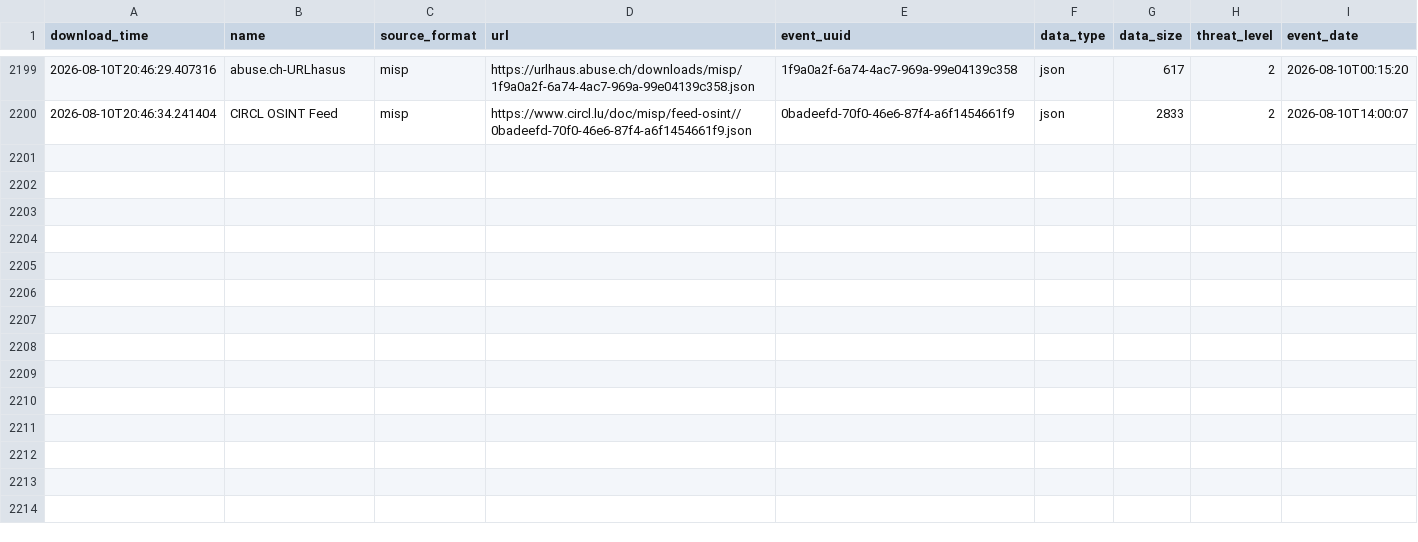
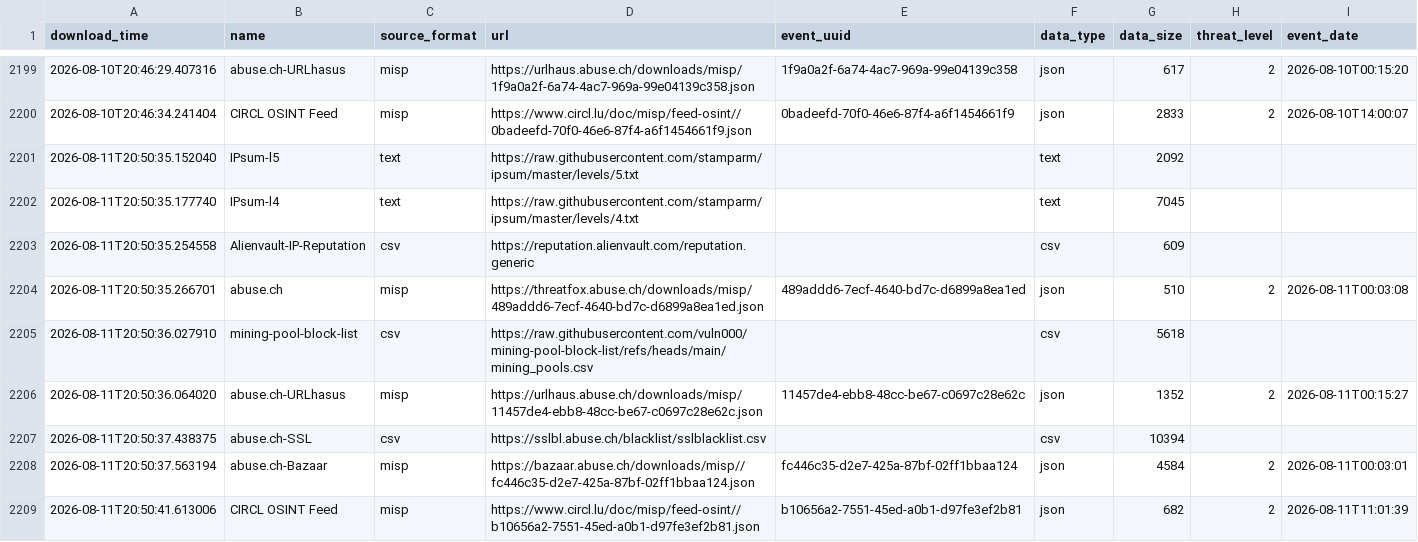
Before and after one commit to vuln000/FinalThreatFeed, a CSV file: output/describe_file.csv, drawn as a sheet; only a part is shown, gaps mark what is left out.

```diff
--- a/output/describe_file.csv
+++ b/output/describe_file.csv
@@ -2200 +2200,10 @@ download_time,name,source_format,url,event_uuid,data_type,data_size,threat_level
 2026-08-10T20:46:34.241404,CIRCL OSINT Feed,misp,https://www.circl.lu/doc/misp/feed-osint//0badeefd-70f0-46e6-87f4-a6f1454661f9.json,0badeefd-70f0-46e6-87f4-a6f1454661f9,json,2833,2,2026-08-10T14:00:07
+2026-08-11T20:50:35.152040,IPsum-l5,text,https://raw.githubusercontent.com/stamparm/ipsum/master/levels/5.txt,,text,2092,,
+2026-08-11T20:50:35.177740,IPsum-l4,text,https://raw.githubusercontent.com/stamparm/ipsum/master/levels/4.txt,,text,7045,,
+2026-08-11T20:50:35.254558,Alienvault-IP-Reputation,csv,https://reputation.alienvault.com/reputation.generic,,csv,609,,
+2026-08-11T20:50:35.266701,abuse.ch,misp,https://threatfox.abuse.ch/downloads/misp/489addd6-7ecf-4640-bd7c-d6899a8ea1ed.json,489addd6-7ecf-4640-bd7c-d6899a8ea1ed,json,510,2,2026-08-11T00:03:08
+2026-08-11T20:50:36.027910,mining-pool-block-list,csv,https://raw.githubusercontent.com/vuln000/mining-pool-block-list/refs/heads/main/mining_pools.csv,,csv,5618,,
+2026-08-11T20:50:36.064020,abuse.ch-URLhasus,misp,https://urlhaus.abuse.ch/downloads/misp/11457de4-ebb8-48cc-be67-c0697c28e62c.json,11457de4-ebb8-48cc-be67-c0697c28e62c,json,1352,2,2026-08-11T00:15:27
+2026-08-11T20:50:37.438375,abuse.ch-SSL,csv,https://sslbl.abuse.ch/blacklist/sslblacklist.csv,,csv,10394,,
+2026-08-11T20:50:37.563194,abuse.ch-Bazaar,misp,https://bazaar.abuse.ch/downloads/misp//fc446c35-d2e7-425a-87bf-02ff1bbaa124.json,fc446c35-d2e7-425a-87bf-02ff1bbaa124,json,4584,2,2026-08-11T00:03:01
+2026-08-11T20:50:41.613006,CIRCL OSINT Feed,misp,https://www.circl.lu/doc/misp/feed-osint//b10656a2-7551-45ed-a0b1-d97fe3ef2b81.json,b10656a2-7551-45ed-a0b1-d97fe3ef2b81,json,682,2,2026-08-11T11:01:39
```
Also changed, not shown: 1 other file.
